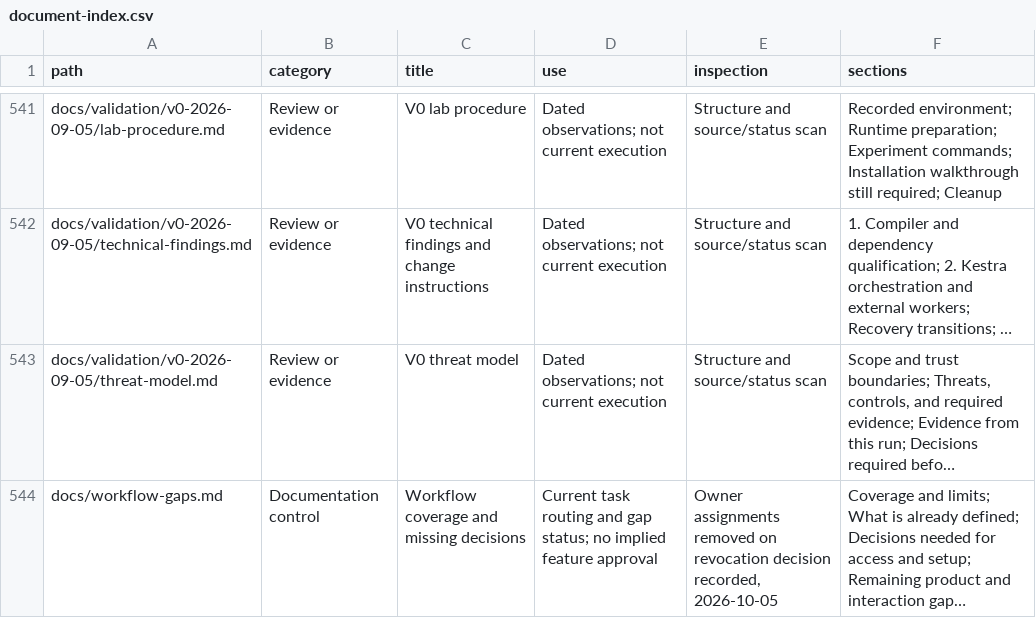
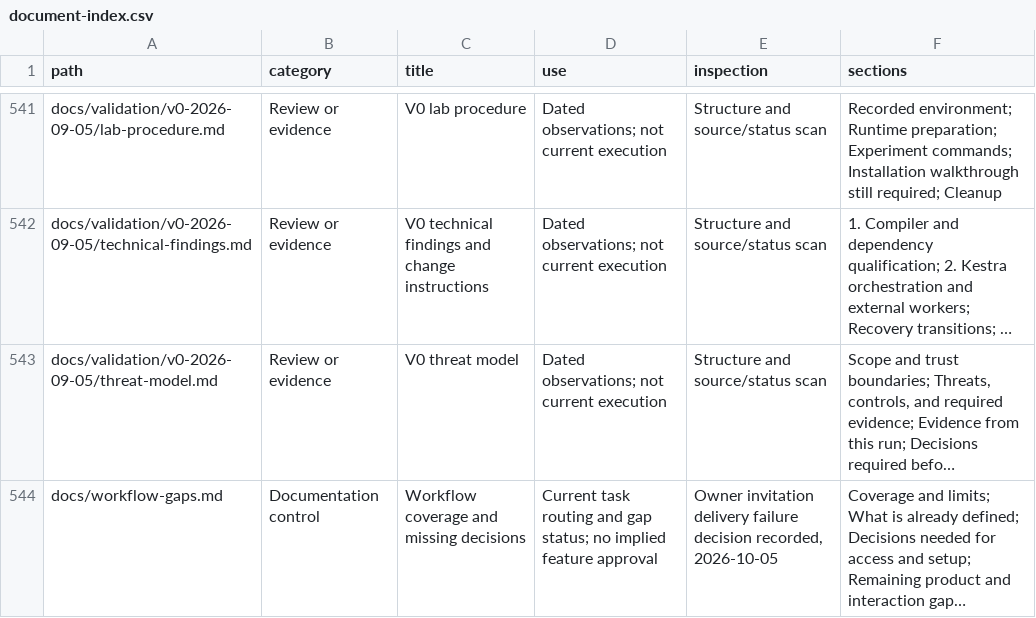
Before and after one commit to CampusCommander/campus-commander, a CSV file: docs/document-index.csv, drawn as a sheet; only a part is shown, gaps mark what is left out; long unchanged cells end in …; the diff covers the shown part only; the diff names each change by its address in the sheet, - before the commit and + after, or states it on an @@ line.

```diff
--- a/docs/document-index.csv
+++ b/docs/document-index.csv
-E544 (inspection): Owner assignments removed on revocation decision recorded,…
+E544 (inspection): Owner invitation delivery failure decision recorded,…
```
Also changed, not shown: 3 edited cells elsewhere in this file, 3 other files.
